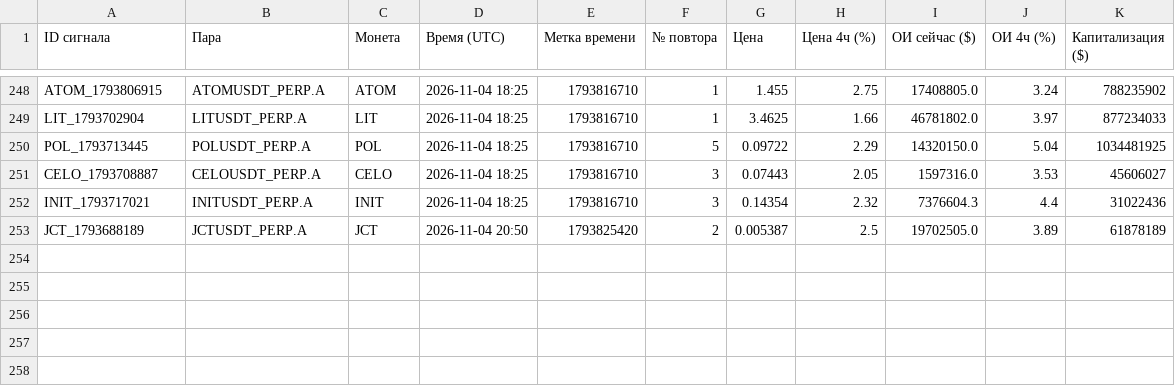
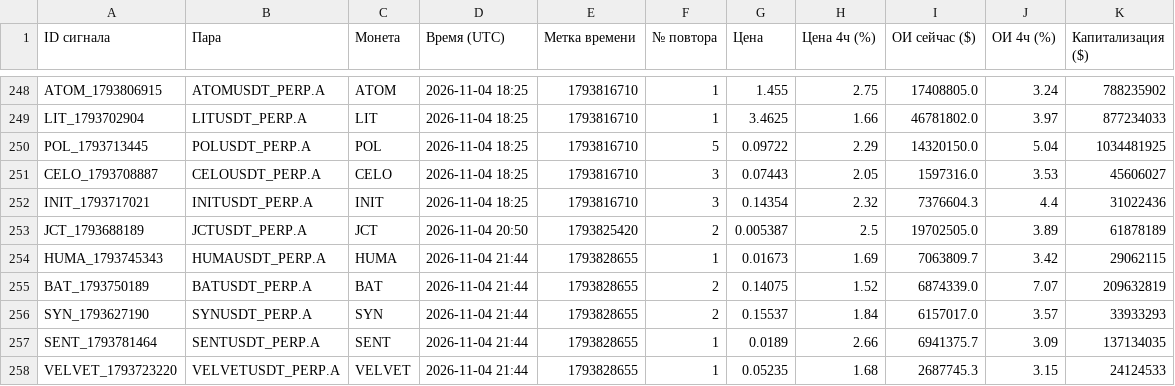
Before and after one commit to HelaPataki/crypto-bot, a CSV file: repeats.csv, drawn as a sheet; only a part is shown, gaps mark what is left out.

```diff
--- a/repeats.csv
+++ b/repeats.csv
@@ -253 +253,6 @@ INIT_1793717021,INITUSDT_PERP.A,INIT,2026-11-04 18:25,1793816710,3,0.14354,2.32,
 JCT_1793688189,JCTUSDT_PERP.A,JCT,2026-11-04 20:50,1793825420,2,0.005387,2.5,19702505.0,3.89,61878189
+HUMA_1793745343,HUMAUSDT_PERP.A,HUMA,2026-11-04 21:44,1793828655,1,0.01673,1.69,7063809.7,3.42,29062115
+BAT_1793750189,BATUSDT_PERP.A,BAT,2026-11-04 21:44,1793828655,2,0.14075,1.52,6874339.0,7.07,209632819
+SYN_1793627190,SYNUSDT_PERP.A,SYN,2026-11-04 21:44,1793828655,2,0.15537,1.84,6157017.0,3.57,33933293
+SENT_1793781464,SENTUSDT_PERP.A,SENT,2026-11-04 21:44,1793828655,1,0.0189,2.66,6941375.7,3.09,137134035
+VELVET_1793723220,VELVETUSDT_PERP.A,VELVET,2026-11-04 21:44,1793828655,1,0.05235,1.68,2687745.3,3.15,24124533
```
Also changed, not shown: signals.csv, 1 other file.
